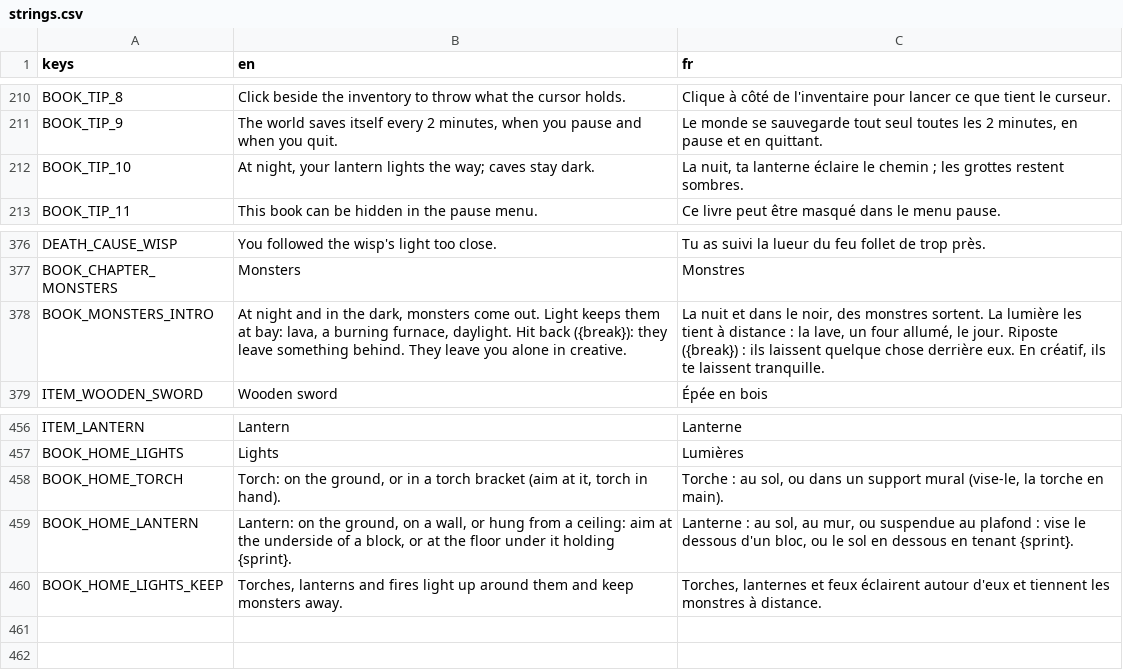
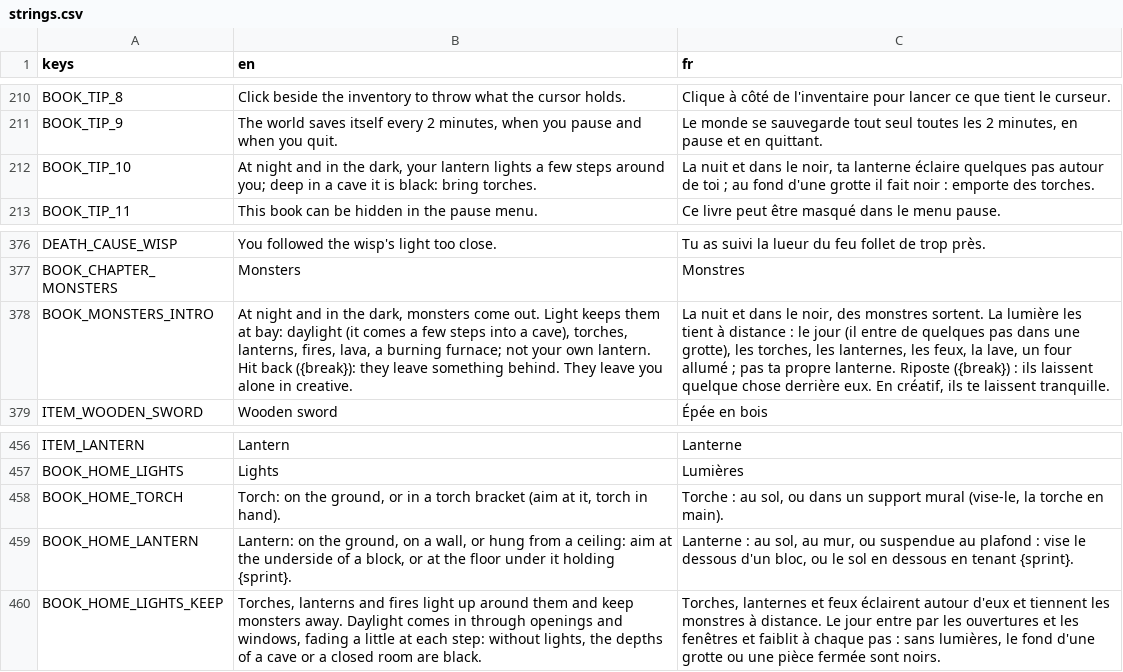
Before and after one commit to FrostTK/Leguitz, a CSV file: i18n/strings.csv, drawn as a sheet; only a part is shown, gaps mark what is left out; the diff names each change by its address in the sheet, - before the commit and + after, or states it on an @@ line.

```diff
--- a/i18n/strings.csv
+++ b/i18n/strings.csv
-B212 (en): At night, your lantern lights the way; caves stay dark.
+B212 (en): At night and in the dark, your lantern lights a few steps around you; deep in a cave it is black: bring torches.
-C212 (fr): La nuit, ta lanterne éclaire le chemin ; les grottes restent sombres.
+C212 (fr): La nuit et dans le noir, ta lanterne éclaire quelques pas autour de toi ; au fond d'une grotte il fait noir : emporte des torches.
-B378 (en): …at bay: lava, a burning furnace, daylight. Hit back…
+B378 (en): …at bay: daylight (it comes a few steps into a cave), torches, lanterns, fires, lava, a burning furnace; not your own lantern. Hit back…
-C378 (fr): …distance : la lave, un four allumé, le jour. Riposte ({break})…
+C378 (fr): …distance : le jour (il entre de quelques pas dans une grotte), les torches, les lanternes, les feux, la lave, un four allumé ; pas ta propre lanterne. Riposte ({break})…
-B460 (en): …monsters away.
+B460 (en): …monsters away. Daylight comes in through openings and windows, fading a little at each step: without lights, the depths of a cave or a closed room are black.
-C460 (fr): …à distance.
+C460 (fr): …à distance. Le jour entre par les ouvertures et les fenêtres et faiblit à chaque pas : sans lumières, le fond d'une grotte ou une pièce fermée sont noirs.
```
Also changed, not shown: 25 other files.
